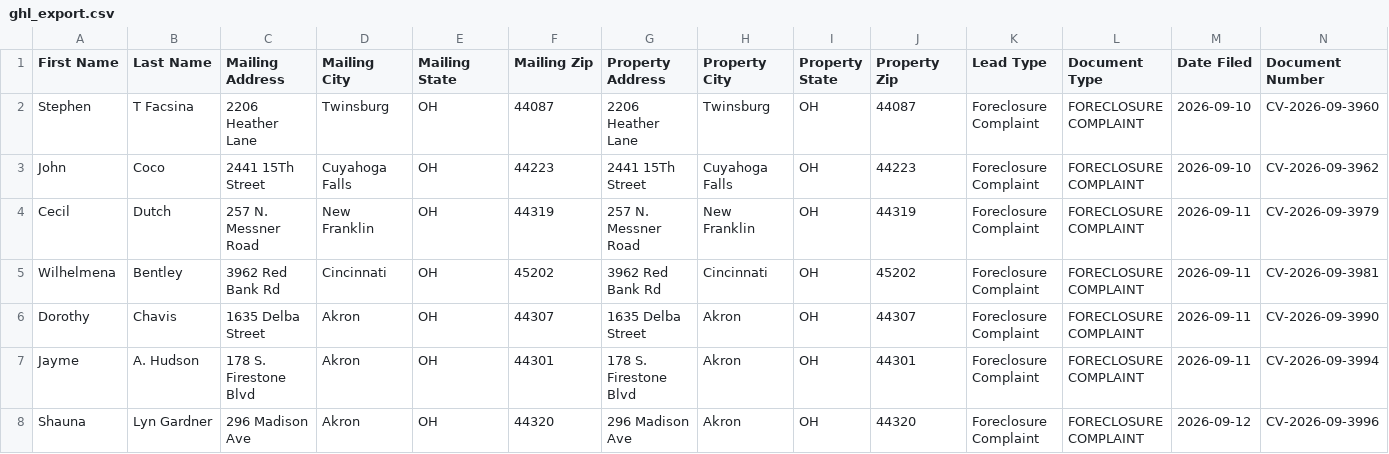
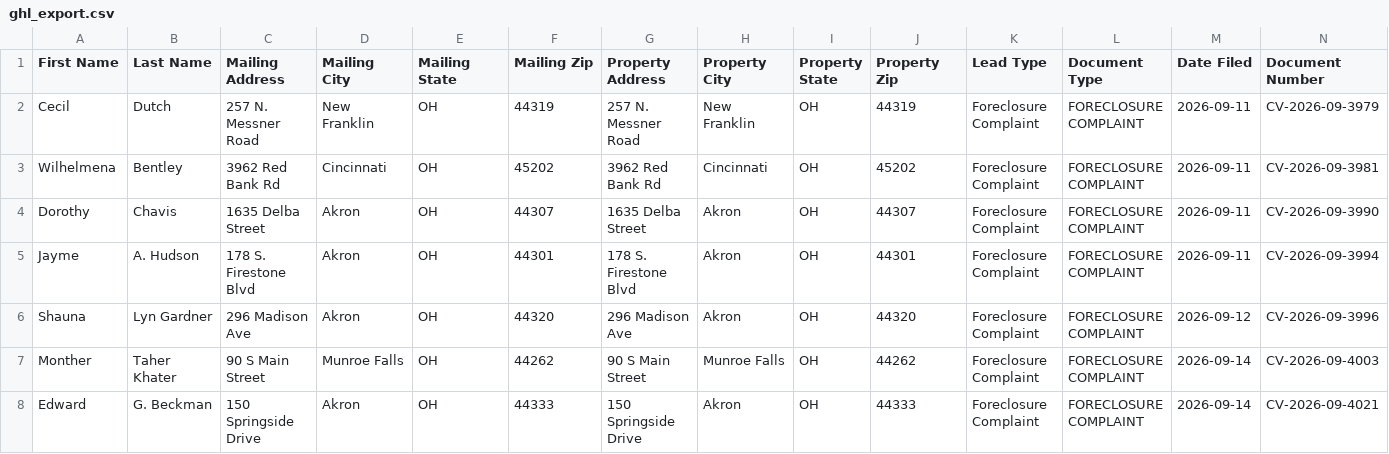
Before and after one commit to paulw3535/summit-leads, a CSV file: data/ghl_export.csv, drawn as a sheet; only a part is shown; the shorter side is filled out with more unchanged rows; rows hold the shown columns only; the diff names each change by its address in the sheet, - before the commit and + after, or states it on an @@ line.

```diff
--- a/data/ghl_export.csv
+++ b/data/ghl_export.csv
-row 2: Stephen | T Facsina | 2206 Heather Lane | Twinsburg | OH | 44087 | 2206 Heather Lane | Twinsburg | OH | 44087 | Foreclosure Complaint | FORECLOSURE COMPLAINT | 2026-09-10 | CV-2026-09-3960
-row 3: John | Coco | 2441 15Th Street | Cuyahoga Falls | OH | 44223 | 2441 15Th Street | Cuyahoga Falls | OH | 44223 | Foreclosure Complaint | FORECLOSURE COMPLAINT | 2026-09-10 | CV-2026-09-3962
```
Also changed, not shown: 2 other files.
